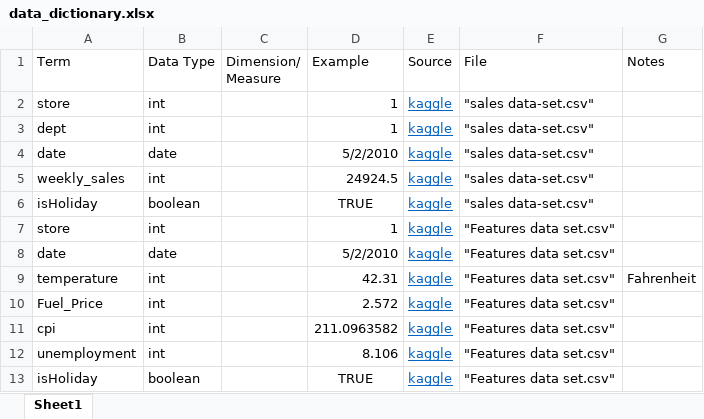
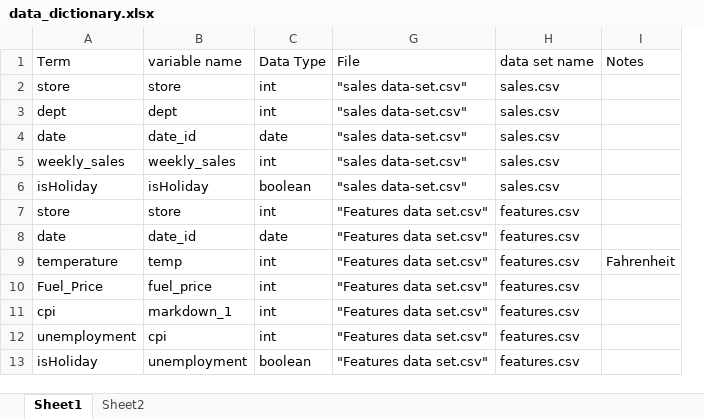
Before and after one commit to ndifilippo/mgsc410, an Excel workbook: data_dictionary.xlsx, sheet Sheet1, drawn as a sheet; only a part is shown; values as stored, in another font and other column widths than the file's, no borders; removed rows and columns are numbered as before the commit, all else as after; the diff names each change by its address in the sheet, - before the commit and + after, or states it on an @@ line.

```diff
--- a/data_dictionary.xlsx (sheet Sheet1)
+++ b/data_dictionary.xlsx (sheet Sheet1)
+sheet tab: Sheet2
+column B (variable name), rows 2-13: store | dept | date_id | weekly_sales | isHoliday | store | date_id | temp | fuel_price | markdown_1 | cpi | unemployment
-column C (Dimension/ Measure), empty
@@ column D (Example) hidden, rows 2-13: 1 | 1 | 5/2/2010 | 24924.5 | TRUE | 1 | 5/2/2010 | 42.31 | 2.572 | 211.0963582 | 8.106 | TRUE @@
@@ column E (Source) hidden, rows 2-13: all kaggle @@
+column H (data set name), rows 2-13: sales.csv | sales.csv | sales.csv | sales.csv | sales.csv | features.csv | features.csv | features.csv | features.csv | features.csv | features.csv | features.csv
```
